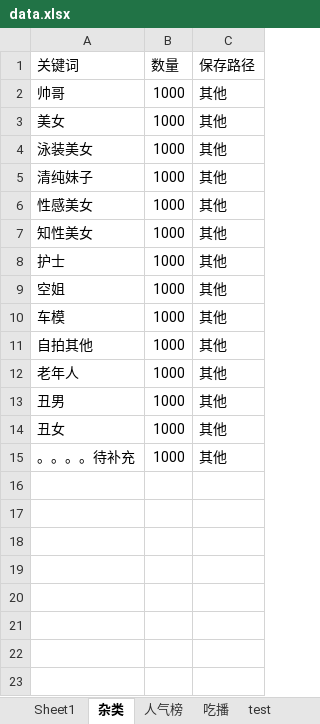
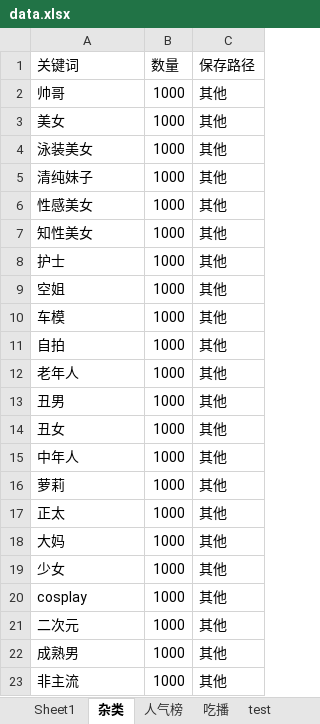
Before and after one commit to yungxiaomcc/imagespider, an Excel workbook: data.xlsx, sheet 杂类, drawn as a sheet; values as stored, in another font and other column widths than the file's, no borders; the diff names each change by its address in the sheet, - before the commit and + after, or states it on an @@ line.

```diff
--- a/data.xlsx (sheet 杂类)
+++ b/data.xlsx (sheet 杂类)
-A11 (关键词): 自拍其他
+A11 (关键词): 自拍
-A15 (关键词): 。。。。待补充
+A15 (关键词): 中年人
+row 16: 萝莉 | 1000 | 其他
+row 17: 正太 | 1000 | 其他
+row 18: 大妈 | 1000 | 其他
+row 19: 少女 | 1000 | 其他
+row 20: cosplay | 1000 | 其他
+row 21: 二次元 | 1000 | 其他
+row 22: 成熟男 | 1000 | 其他
+row 23: 非主流 | 1000 | 其他
```
Also changed, not shown: sheet 吃播, 1 other file.
